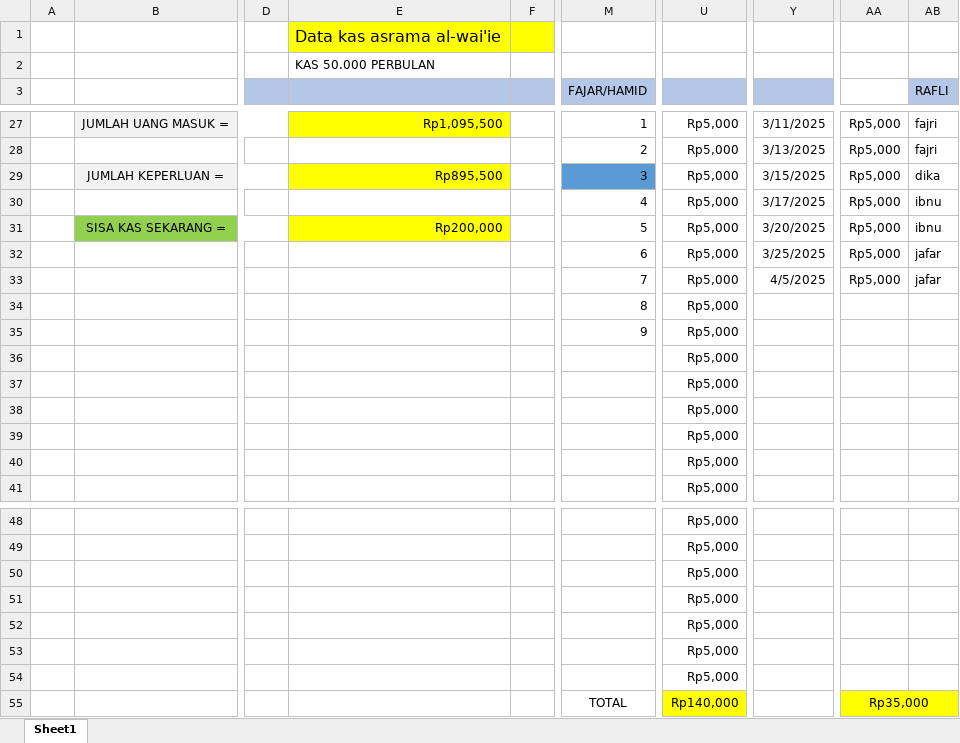
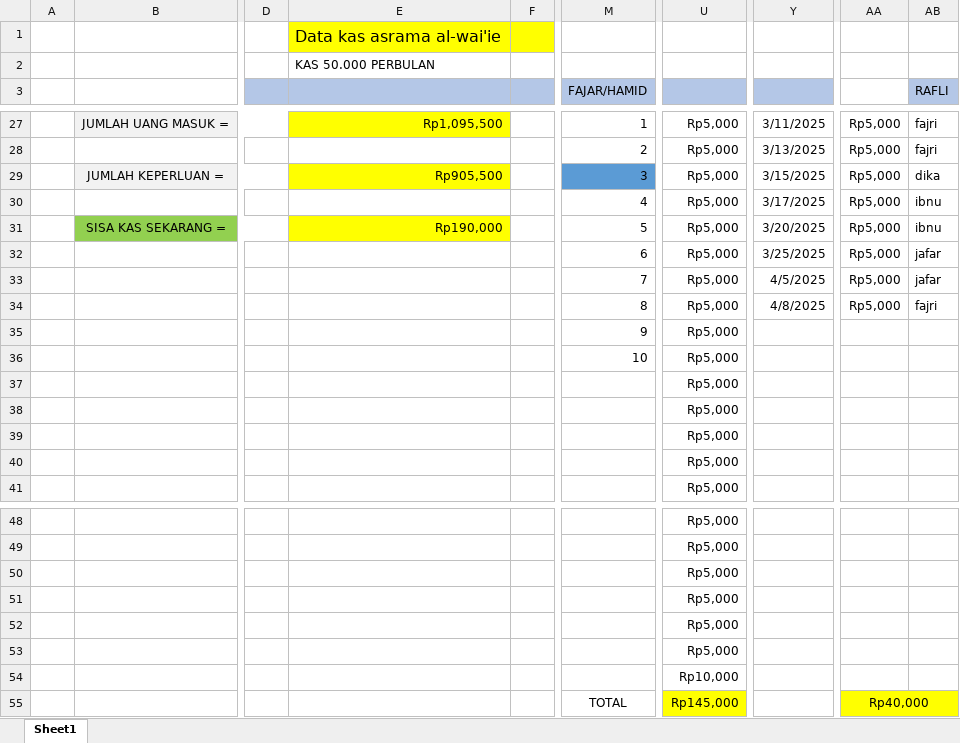
Before and after one commit to fajricoding/folder_penting, an Excel workbook: KAS ASRAMA.xlsx, sheet Sheet1, drawn as a sheet; only a part is shown, gaps mark what is left out; values as stored, in another font and other column widths than the file's, no borders; the diff names each change by its address in the sheet, - before the commit and + after, or states it on an @@ line.

Commit message:
Update KAS ASRAMA.xlsx

```diff
--- a/KAS ASRAMA.xlsx (sheet Sheet1)
+++ b/KAS ASRAMA.xlsx (sheet Sheet1)
-E29: Rp895,500
+E29: Rp905,500
-E31: Rp200,000
+E31: Rp190,000
-Y34: (empty)
+Y34: 4/8/2025
-AA34: (empty)
+AA34: Rp5,000
-AB34 (RAFLI): (empty)
+AB34 (RAFLI): fajri
-M36 (FAJAR/HAMID): (empty)
+M36 (FAJAR/HAMID): 10
-U54: Rp5,000
+U54: Rp10,000
-U55: Rp140,000
+U55: Rp145,000
-AA55: Rp35,000
+AA55: Rp40,000
```
